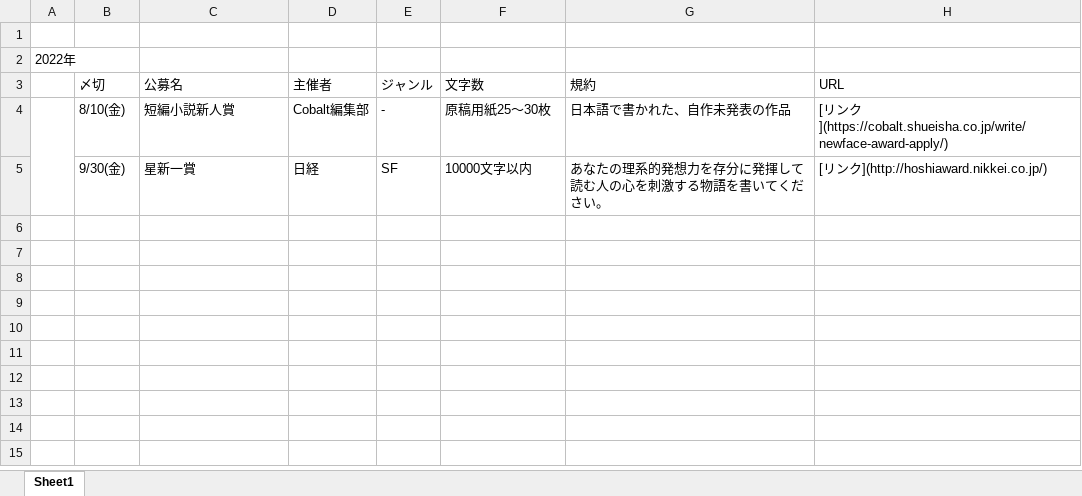
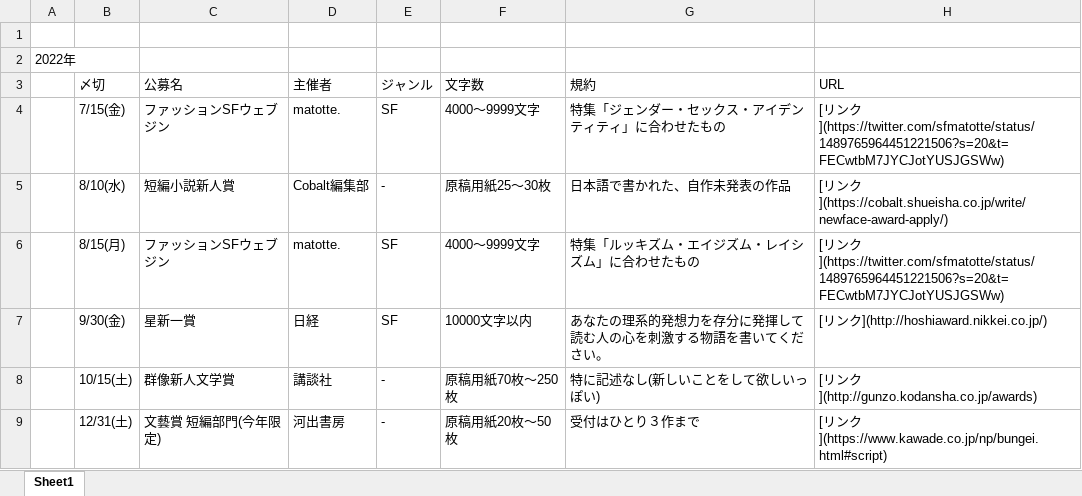
Before and after one commit to maruizero/es-allgenre, an Excel workbook: 公募リスト/公募期限リスト.xlsx, sheet Sheet1, drawn as a sheet; values as stored, in another font and other column widths than the file's, no borders; removed rows and columns are numbered as before the commit, all else as after; the diff names each change by its address in the sheet, - before the commit and + after, or states it on an @@ line.

```diff
--- a/公募リスト/公募期限リスト.xlsx (sheet Sheet1)
+++ b/公募リスト/公募期限リスト.xlsx (sheet Sheet1)
+row 4:  | 7/15(金) | ファッションSFウェブジン | matotte. | SF | 4000〜9999文字 | 特集「ジェンダー・セックス・アイデンティティ」に合わせたもの | [リンク](https://twitter.com/sfmatotte/status/1489765964451221506?s=20&t=FECwtbM7JYCJotYUSJGSWw)
-A4:A5 merged
-B5 (〆切): 8/10(金)
+B5 (〆切): 8/10(水)
+row 6:  | 8/15(月) | ファッションSFウェブジン | matotte. | SF | 4000〜9999文字 | 特集「ルッキズム・エイジズム・レイシズム」に合わせたもの | [リンク](https://twitter.com/sfmatotte/status/1489765964451221506?s=20&t=FECwtbM7JYCJotYUSJGSWw)
+row 8:  | 10/15(土) | 群像新人文学賞 | 講談社 | - | 原稿用紙70枚〜250枚 | 特に記述なし(新しいことをして欲しいっぽい) | [リンク](http://gunzo.kodansha.co.jp/awards)
+row 9:  | 12/31(土) | 文藝賞 短編部門(今年限定) | 河出書房 | - | 原稿用紙20枚〜50枚 | 受付はひとり３作まで | [リンク](https://www.kawade.co.jp/np/bungei.html#script)
```
Also changed, not shown: 1 other file.
